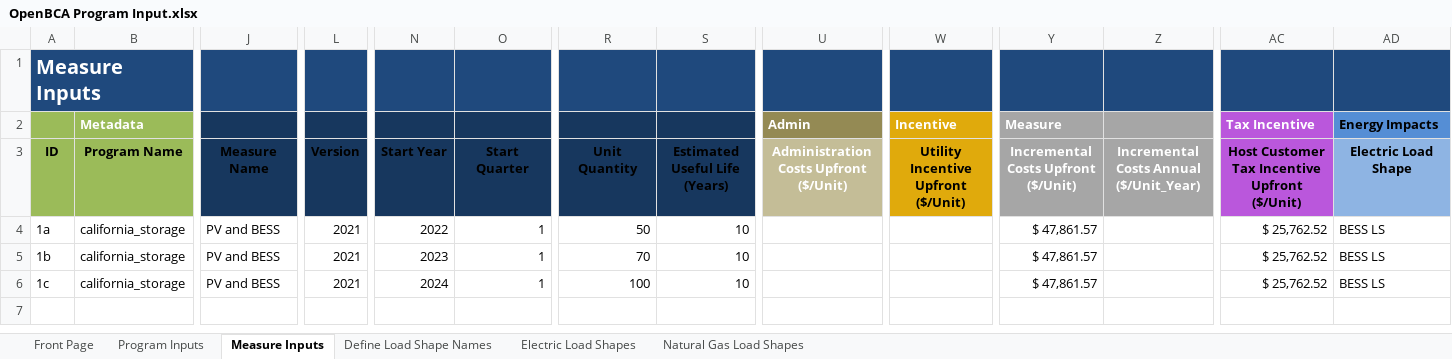
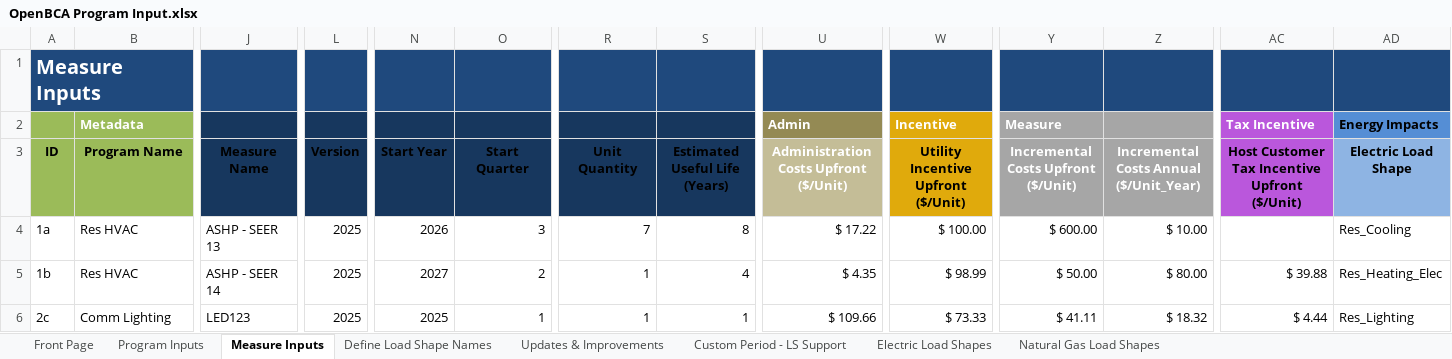
Before and after one commit to openbca/openbca, an Excel workbook: nspm/input_templates/OpenBCA Program Input.xlsx, sheet Measure Inputs, drawn as a sheet; only a part is shown, gaps mark what is left out; values as stored, in another font and other column widths than the file's, no borders; conditional formats and table styles not drawn; removed rows and columns are numbered as before the commit, all else as after; rows hold the shown columns only; the diff covers the shown part only; the diff names each change by its address in the sheet, - before the commit and + after, or states it on an @@ line.

```diff
--- a/nspm/input_templates/OpenBCA Program Input.xlsx (sheet Measure Inputs)
+++ b/nspm/input_templates/OpenBCA Program Input.xlsx (sheet Measure Inputs)
@@ sheet tab unhidden: Updates & Improvements @@
@@ sheet tab unhidden: Custom Period - LS Support @@
-B4:B5 (Program Name): california_storage
+B4:B5 (Program Name): Res HVAC
-J4 (Measure Name): PV and BESS
+J4 (Measure Name): ASHP - SEER 13
-L4:L5 (Version): 2021
+L4:L5 (Version): 2025
-N4 (Start Year): 2022
+N4 (Start Year): 2026
-O4 (Start Quarter): 1
+O4 (Start Quarter): 3
-R4 (Unit Quantity): 50
+R4 (Unit Quantity): 7
-S4 (Estimated Useful Life (Years)): 10
+S4 (Estimated Useful Life (Years)): 8
-U4: (empty)
+U4: $ 17.22
-W4: (empty)
+W4: $ 100.00
-Y4: $ 47,861.57
+Y4: $ 600.00
-Z4: (empty)
+Z4: $ 10.00
-AC4: $ 25,762.52
+AC4: (empty)
-AD4 (Electric Load Shape): BESS LS
+AD4 (Electric Load Shape): Res_Cooling
-J5 (Measure Name): PV and BESS
+J5 (Measure Name): ASHP - SEER 14
-N5 (Start Year): 2023
+N5 (Start Year): 2027
-O5 (Start Quarter): 1
+O5 (Start Quarter): 2
-R5 (Unit Quantity): 70
+R5 (Unit Quantity): 1
-S5 (Estimated Useful Life (Years)): 10
+S5 (Estimated Useful Life (Years)): 4
-U5: (empty)
+U5: $ 4.35
-W5: (empty)
+W5: $ 98.99
-Y5: $ 47,861.57
+Y5: $ 50.00
-Z5: (empty)
+Z5: $ 80.00
-AC5: $ 25,762.52
+AC5: $ 39.88
-AD5 (Electric Load Shape): BESS LS
+AD5 (Electric Load Shape): Res_Heating_Elec
-row 6: 1c | california_storage | PV and BESS | 2021 | 2024 | 1 | 100 | 10 |  |  | $ 47,861.57 |  | $ 25,762.52 | BESS LS
+row 6: 2c | Comm Lighting | LED123 | 2025 | 2025 | 1 | 1 | 1 | $ 109.66 | $ 73.33 | $ 41.11 | $ 18.32 | $ 4.44 | Res_Lighting
```
Also changed, not shown: 28 edited cells elsewhere in this sheet, sheet Electric Load Shapes, sheet Program Inputs, sheet Define Load Shape Names, 13 other files.
